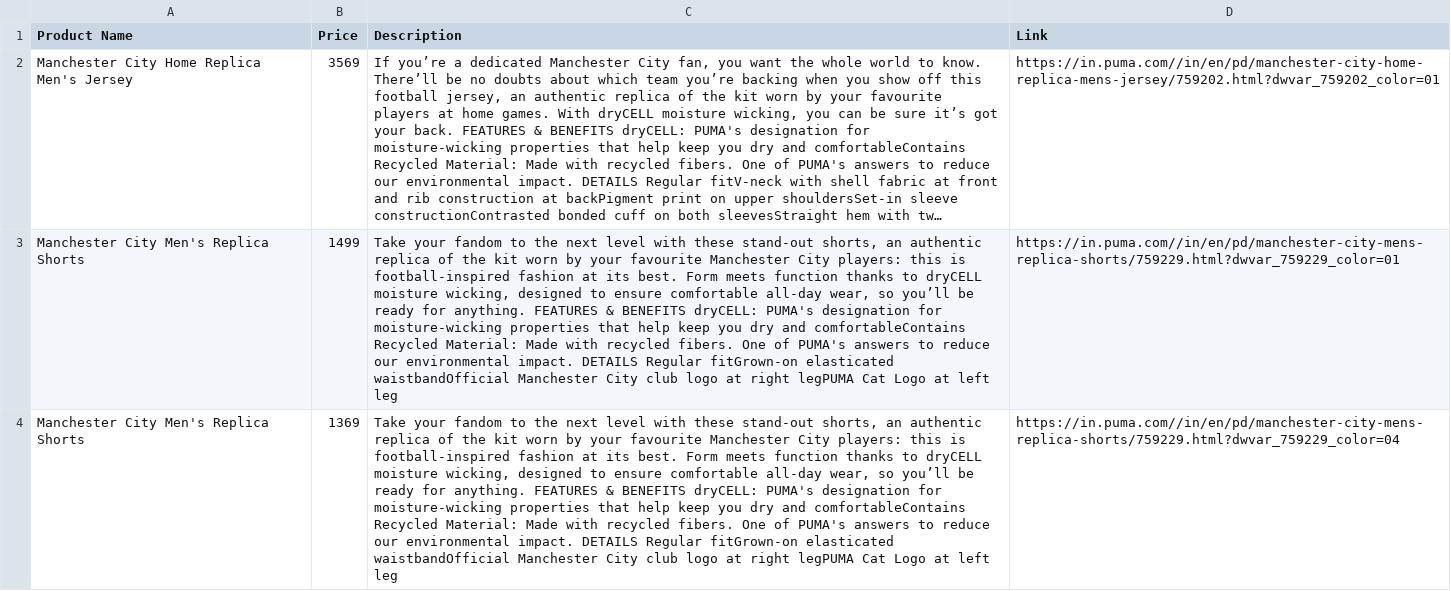
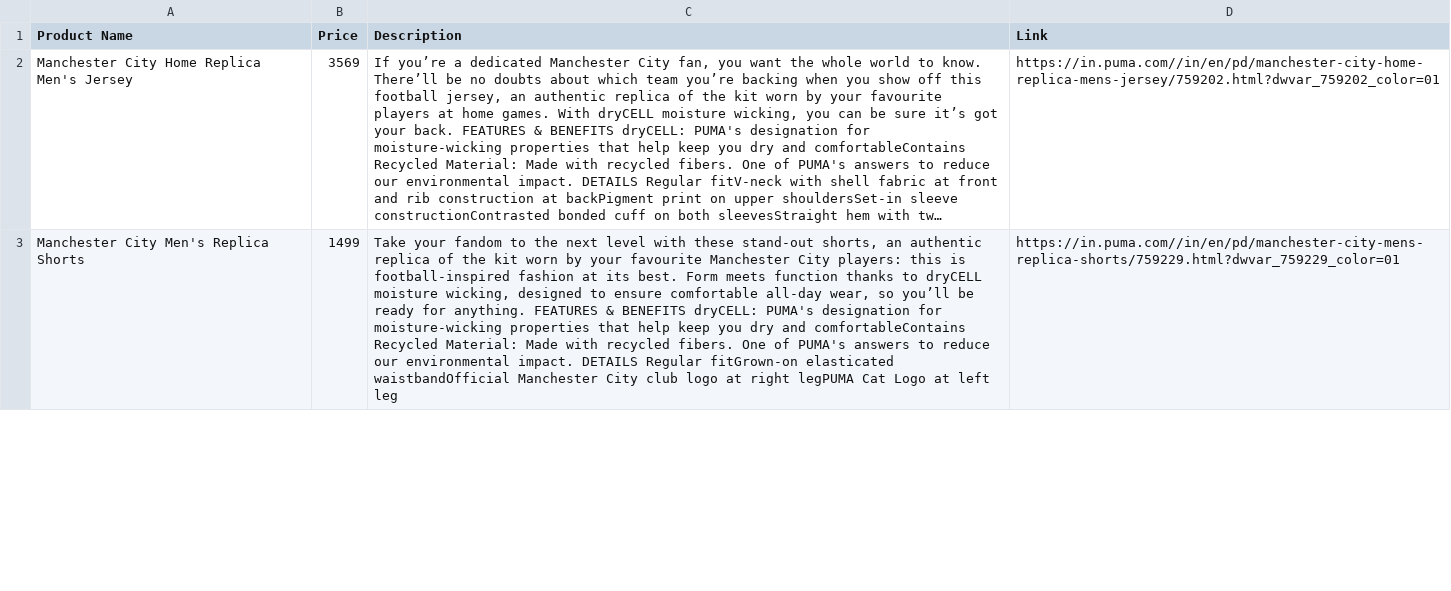
Before and after one commit to tony2020edx/puma, a CSV file: learning/puma_manchester_city.csv, drawn as a sheet; only a part is shown; long unchanged cells end in …; removed rows and columns are numbered as before the commit, all else as after; the diff covers the shown part only; the diff names each change by its address in the sheet, - before the commit and + after, or states it on an @@ line.

```diff
--- a/learning/puma_manchester_city.csv
+++ b/learning/puma_manchester_city.csv
-row 4: Manchester City Men's Replica Shorts | 1369 | Take your fandom to the next level with these stand-out shorts, an authentic replica of the kit worn by your favourite Manchester City players: this is football-inspired fashion at its best. Form meets function thanks to dryCELL moisture wicking, designed to ensure comfortable all-day wear, so you’ll be ready for anything. FEATURES & BENEFITS dryCELL: PUMA's designation for moisture-wicking properties that help keep you dry and comfortableContains Recycled Material: Made with recycled fibers. One of PUMA's answers to reduce our environmental impact. DETAILS Regular fitGrown-on elasticated waistbandOfficial Manchester City club logo at right legPUMA Cat Logo at left leg | https://in.puma.com//in/en/pd/manchester-city-mens-replica-shorts/759229.html?dwvar_759229_color=04
```
Also changed, not shown: 1 added row elsewhere in this file, 12 other files.
